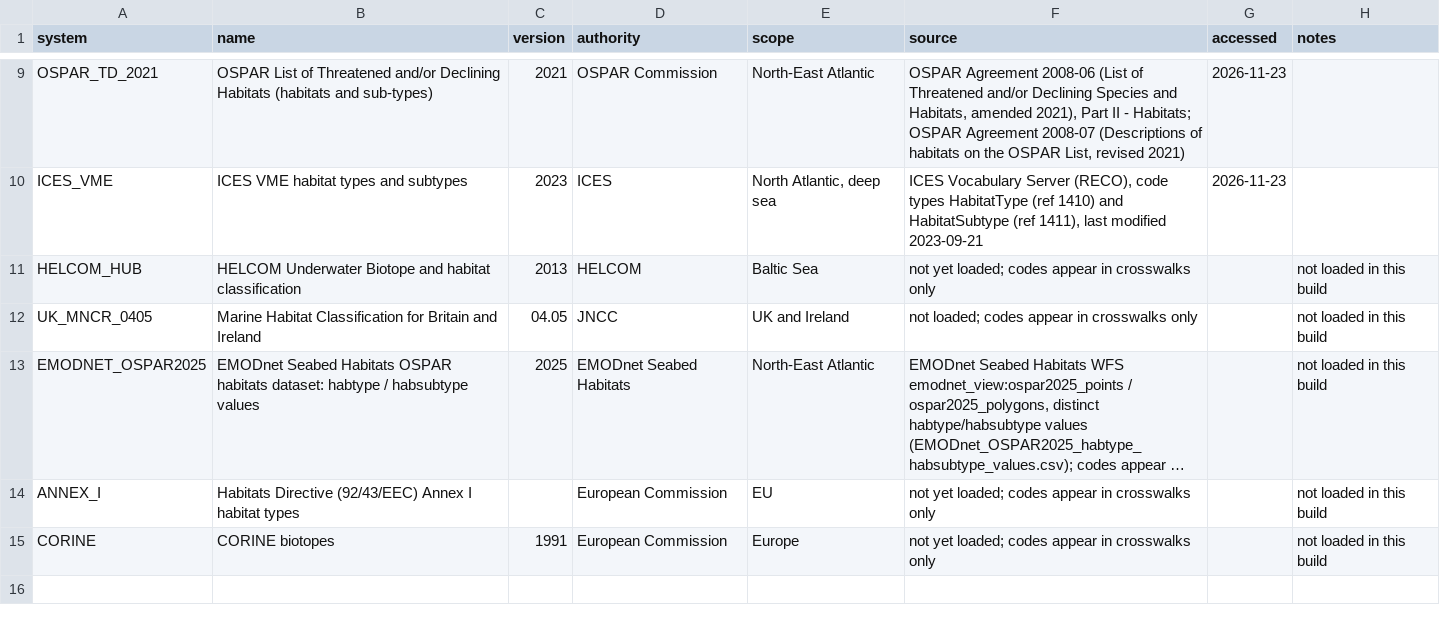
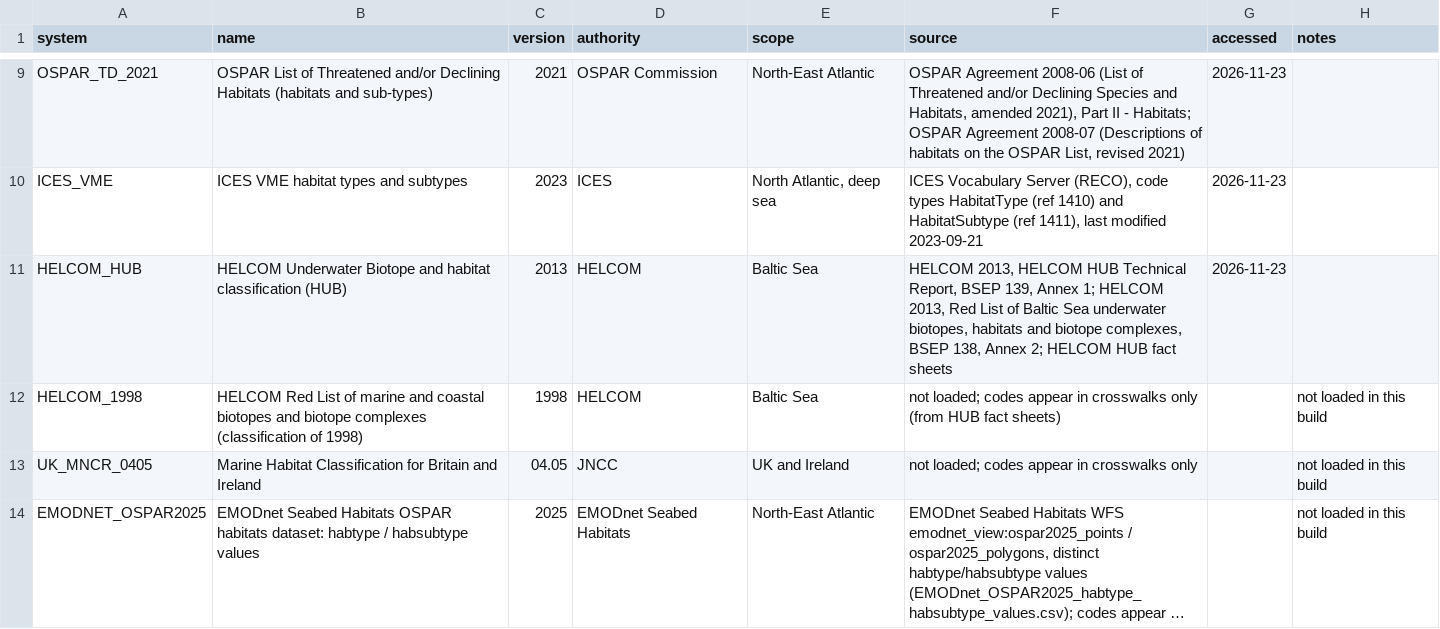
Before and after one commit to pmontei/emodnet-habitat-lists, a CSV file: data/processed/systems.csv, drawn as a sheet; only a part is shown, gaps mark what is left out; the shorter side is filled out with more unchanged rows; long unchanged cells end in ….

```diff
--- a/data/processed/systems.csv
+++ b/data/processed/systems.csv
@@ -10,3 +10,4 @@ OSPAR_TD_2021,OSPAR List of Threatened and/or Declining Habitats (habitats and s
 ICES_VME,ICES VME habitat types and subtypes,2023,ICES,"North Atlantic, deep sea","ICES Vocabulary Server (RECO), code types HabitatType (ref 1410) and HabitatSubtype (ref 1411), last modified 2023-09-21",2026-11-23,
-HELCOM_HUB,HELCOM Underwater Biotope and habitat classification,2013,HELCOM,Baltic Sea,not yet loaded; codes appear in crosswalks only,,not loaded in this build
+HELCOM_HUB,HELCOM Underwater Biotope and habitat classification (HUB),2013,HELCOM,Baltic Sea,"HELCOM 2013, HELCOM HUB Technical Report, BSEP 139, Annex 1; HELCOM 2013, Red List of Baltic Sea underwater biotopes, habitats and biotope complexes, BSEP 138, Annex 2; HELCOM HUB fact sheets",2026-11-23,
+HELCOM_1998,HELCOM Red List of marine and coastal biotopes and biotope complexes (classification of 1998),1998,HELCOM,Baltic Sea,not loaded; codes appear in crosswalks only (from HUB fact sheets),,not loaded in this build
 UK_MNCR_0405,Marine Habitat Classification for Britain and Ireland,04.05,JNCC,UK and Ireland,not loaded; codes appear in crosswalks only,,not loaded in this build
```
Also changed, not shown: 7 other files.
